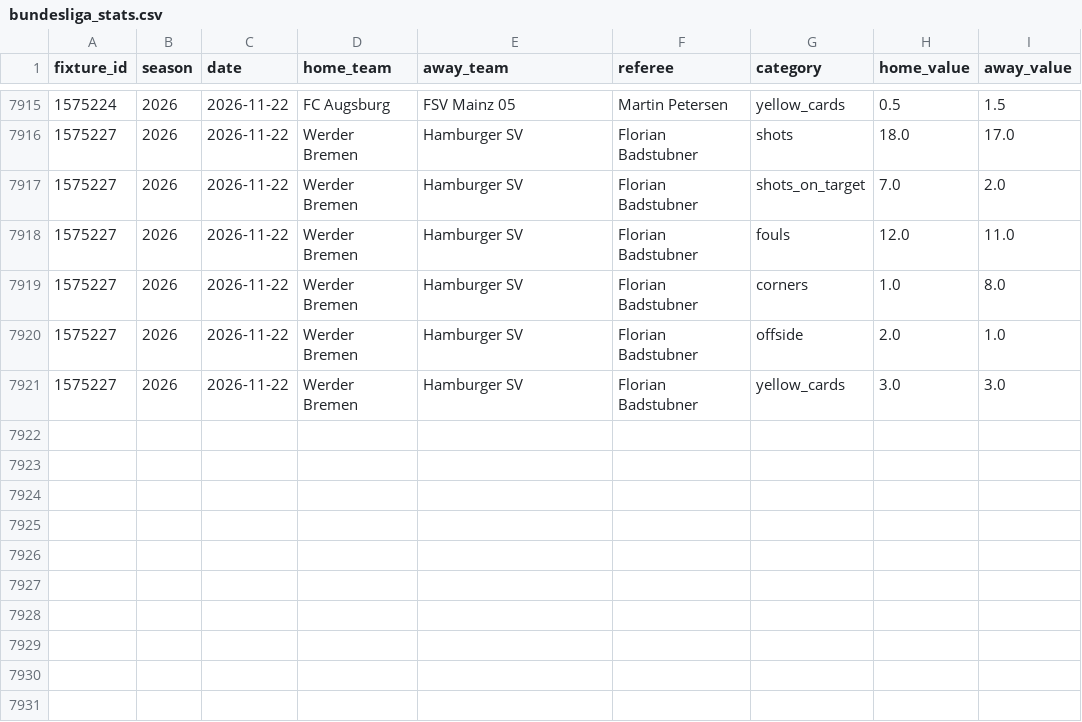
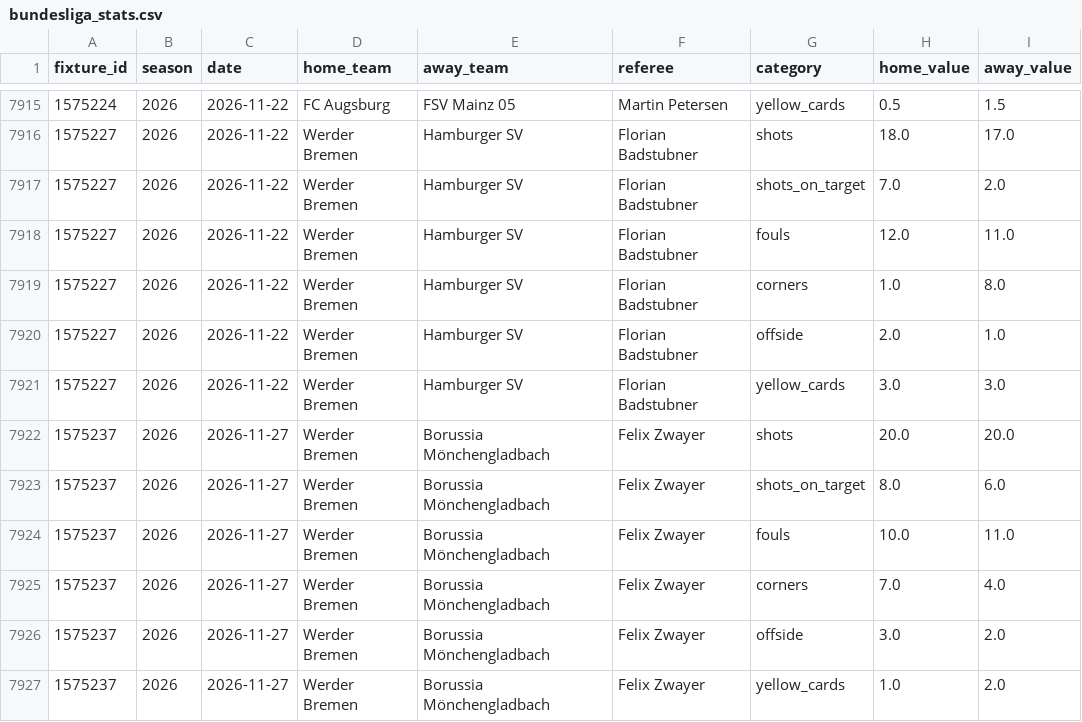
Before and after one commit to Stats-ChR-Bundesliga/FootBall-Stats, a CSV file: data/bundesliga_stats.csv, drawn as a sheet; only a part is shown, gaps mark what is left out.

```diff
--- a/data/bundesliga_stats.csv
+++ b/data/bundesliga_stats.csv
@@ -7921 +7921,7 @@
 1575227,2026,2026-11-22,Werder Bremen,Hamburger SV,Florian Badstubner,yellow_cards,3.0,3.0
+1575237,2026,2026-11-27,Werder Bremen,Borussia Mönchengladbach,Felix Zwayer,shots,20.0,20.0
+1575237,2026,2026-11-27,Werder Bremen,Borussia Mönchengladbach,Felix Zwayer,shots_on_target,8.0,6.0
+1575237,2026,2026-11-27,Werder Bremen,Borussia Mönchengladbach,Felix Zwayer,fouls,10.0,11.0
+1575237,2026,2026-11-27,Werder Bremen,Borussia Mönchengladbach,Felix Zwayer,corners,7.0,4.0
+1575237,2026,2026-11-27,Werder Bremen,Borussia Mönchengladbach,Felix Zwayer,offside,3.0,2.0
+1575237,2026,2026-11-27,Werder Bremen,Borussia Mönchengladbach,Felix Zwayer,yellow_cards,1.0,2.0
```
Also changed, not shown: 7 other files.
